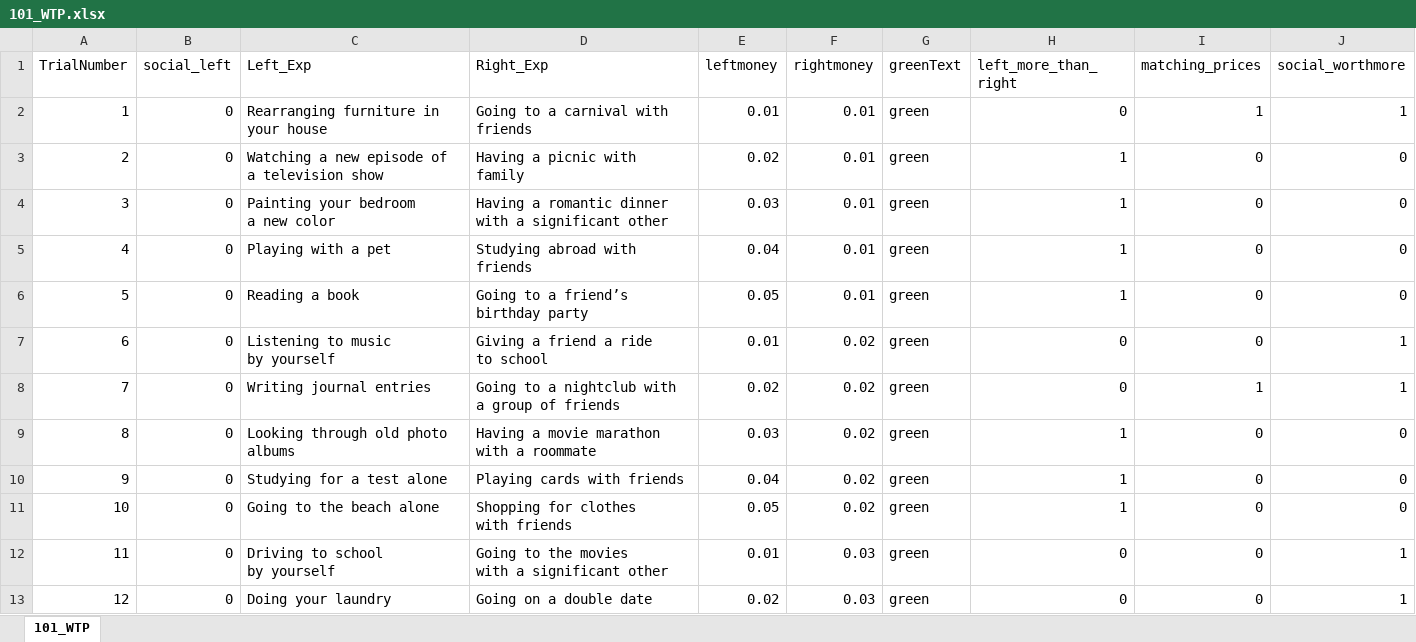
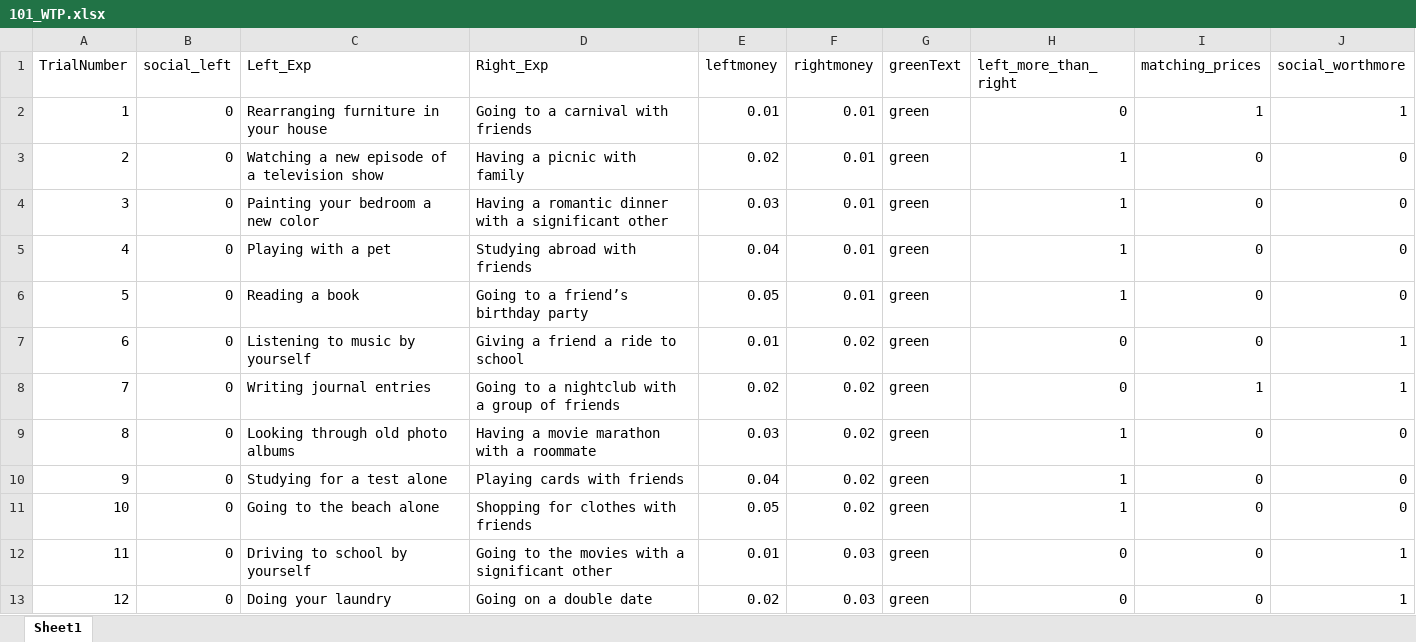
Before and after one commit to fareri-lab/WTP_Rejection_Choice, an Excel workbook: Participant_Images/101/101_WTP.xlsx, sheet Sheet1, drawn as a sheet; only a part is shown; values as stored, in another font and other column widths than the file's, no borders; ↵ is a line break in a cell; the diff covers the shown part only; the diff names each change by its address in the sheet, - before the commit and + after, or states it on an @@ line.

Commit message:
Replace 101_WTP.xlsx

```diff
--- a/Participant_Images/101/101_WTP.xlsx (sheet Sheet1)
+++ b/Participant_Images/101/101_WTP.xlsx (sheet Sheet1)
-sheet tab: 101_WTP
+sheet tab: Sheet1
-C4 (Left_Exp): Painting your bedroom ↵ a new color
+C4 (Left_Exp): Painting your bedroom a new color
-C7 (Left_Exp): Listening to music ↵ by yourself
+C7 (Left_Exp): Listening to music by yourself
-D7 (Right_Exp): Giving a friend a ride ↵ to school
+D7 (Right_Exp): Giving a friend a ride to school
-D11 (Right_Exp): Shopping for clothes ↵ with friends
+D11 (Right_Exp): Shopping for clothes with friends
-C12 (Left_Exp): Driving to school ↵ by yourself
+C12 (Left_Exp): Driving to school by yourself
-D12 (Right_Exp): Going to the movies ↵ with a significant other
+D12 (Right_Exp): Going to the movies with a significant other
```
Also changed, not shown: 11 edited cells elsewhere in this sheet.
